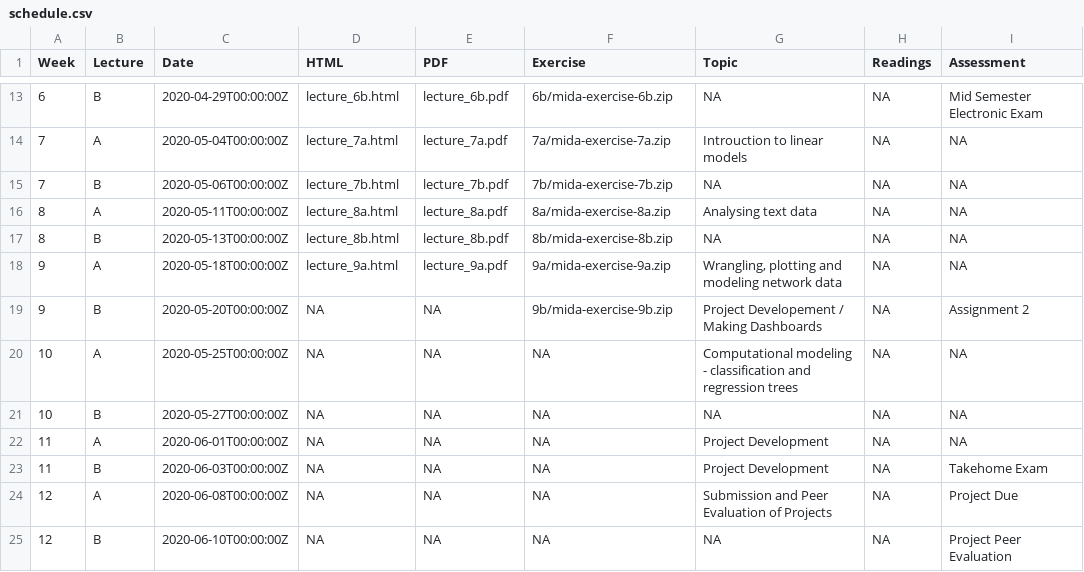
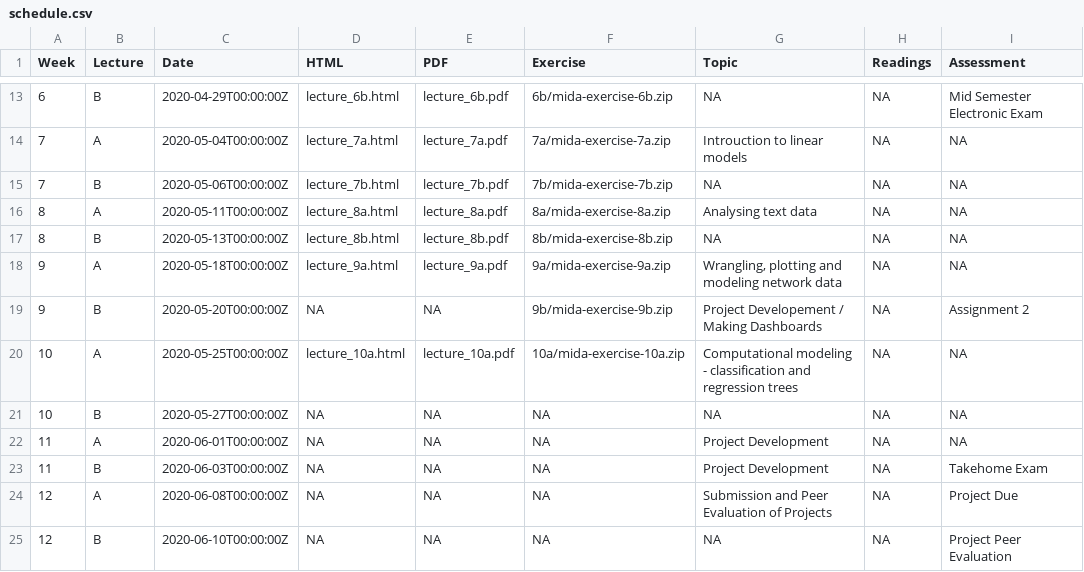
Before and after one commit to numbats/mida, a CSV file: materials/schedule.csv, drawn as a sheet; only a part is shown, gaps mark what is left out.

```diff
--- a/materials/schedule.csv
+++ b/materials/schedule.csv
@@ -19,3 +19,3 @@ Week,Lecture,Date,HTML,PDF,Exercise,Topic,Readings,Assessment
 9,B,2020-05-20T00:00:00Z,NA,NA,9b/mida-exercise-9b.zip,Project Developement / Making Dashboards,NA,Assignment 2
-10,A,2020-05-25T00:00:00Z,NA,NA,NA,Computational modeling - classification and regression trees,NA,NA
+10,A,2020-05-25T00:00:00Z,lecture_10a.html,lecture_10a.pdf,10a/mida-exercise-10a.zip,Computational modeling - classification and regression trees,NA,NA
 10,B,2020-05-27T00:00:00Z,NA,NA,NA,NA,NA,NA
```
Also changed, not shown: 34 other files.
